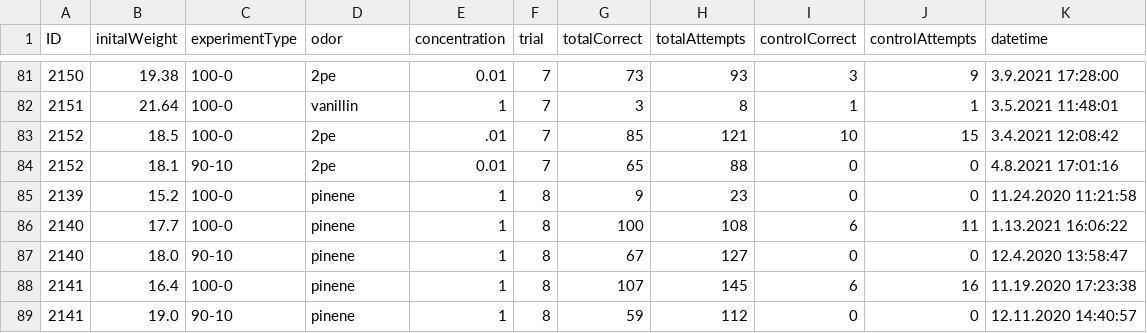
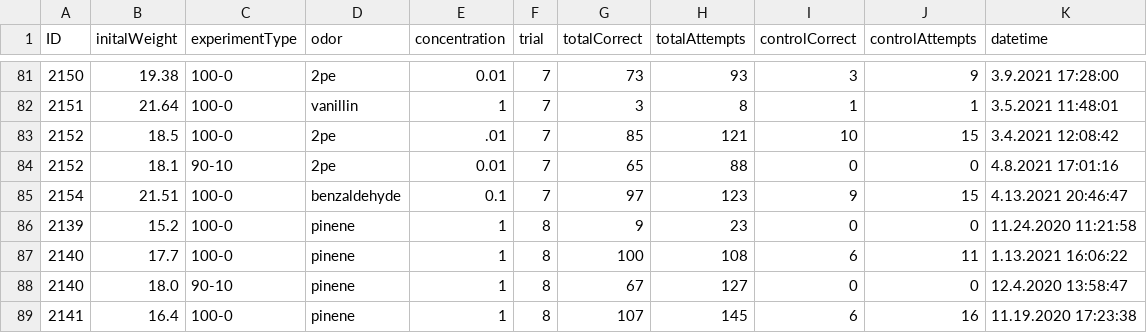
Before and after one commit to civond/FMON_DataManagement, a CSV file: FMON_performanceData.csv, drawn as a sheet; only a part is shown, gaps mark what is left out; the shorter side is filled out with more unchanged rows; the diff names each change by its address in the sheet, - before the commit and + after, or states it on an @@ line.

Commit message:
FMON Python push (last updated: 2021-04-13)

```diff
--- a/FMON_performanceData.csv
+++ b/FMON_performanceData.csv
+row 85: 2154 | 21.51 | 100-0 | benzaldehyde | 0.1 | 7 | 97 | 123 | 9 | 15 | 4.13.2021 20:46:47
```
Also changed, not shown: 10 other files.
